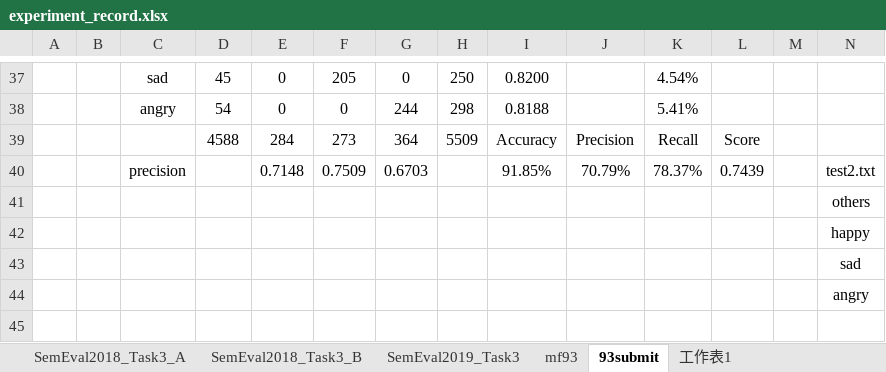
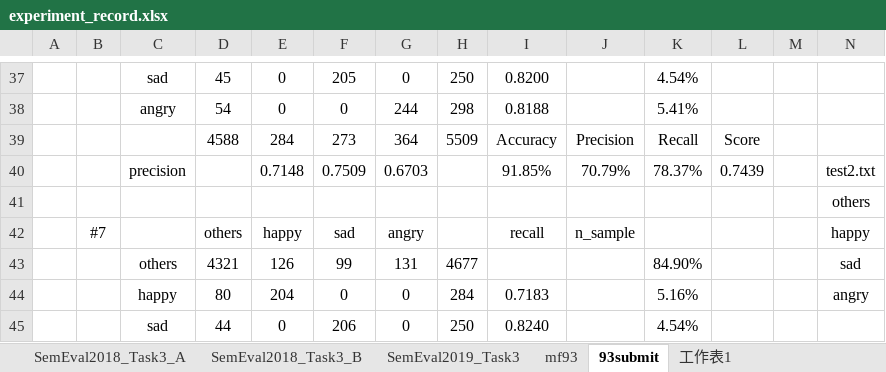
Before and after one commit to liangxh/irony_detection, an Excel workbook: experiment_record.xlsx, sheet 93submit, drawn as a sheet; only a part is shown, gaps mark what is left out; values as stored, in another font and other column widths than the file's, no borders; the diff covers the shown part only; the diff names each change by its address in the sheet, - before the commit and + after, or states it on an @@ line.

```diff
--- a/experiment_record.xlsx (sheet 93submit)
+++ b/experiment_record.xlsx (sheet 93submit)
-B42: (empty)
+B42: #7
-D42: (empty)
+D42: others
-E42: (empty)
+E42: happy
-F42: (empty)
+F42: sad
-G42: (empty)
+G42: angry
-I42: (empty)
+I42: recall
-J42: (empty)
+J42: n_sample
-C43: (empty)
+C43: others
-D43: (empty)
+D43: 4321
-E43: (empty)
+E43: 126
-F43: (empty)
+F43: 99
-G43: (empty)
+G43: 131
-H43: (empty)
+H43: 4677
-K43: (empty)
+K43: 84.90%
-C44: (empty)
+C44: happy
-D44: (empty)
+D44: 80
-E44: (empty)
+E44: 204
-F44: (empty)
+F44: 0
-G44:G45: (empty)
+G44:G45: 0
-H44: (empty)
+H44: 284
-I44: (empty)
+I44: 0.7183
-K44: (empty)
+K44: 5.16%
-C45: (empty)
+C45: sad
-D45: (empty)
+D45: 44
-E45: (empty)
+E45: 0
-F45: (empty)
+F45: 206
-H45: (empty)
+H45: 250
-I45: (empty)
+I45: 0.8240
-K45: (empty)
+K45: 4.54%
```
Also changed, not shown: 1 added row, 1 removed row and 17 edited cells elsewhere in this sheet, sheet mf93.
